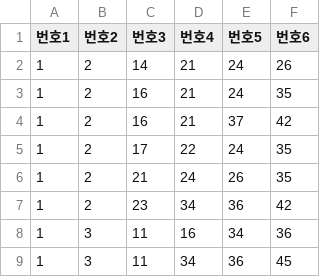
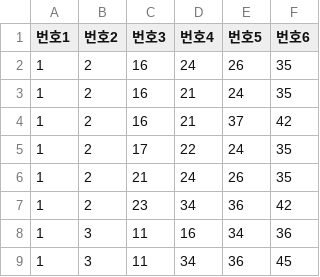
Before and after one commit to bandouni33/lotto-shinryeong, a CSV file: saved_combinations.csv, drawn as a sheet; only a part is shown.

```diff
--- a/saved_combinations.csv
+++ b/saved_combinations.csv
@@ -1,3 +1,3 @@
 번호1,번호2,번호3,번호4,번호5,번호6
-1,2,14,21,24,26
+1,2,16,24,26,35
 1,2,16,21,24,35
```
Also changed, not shown: 25 other files.
